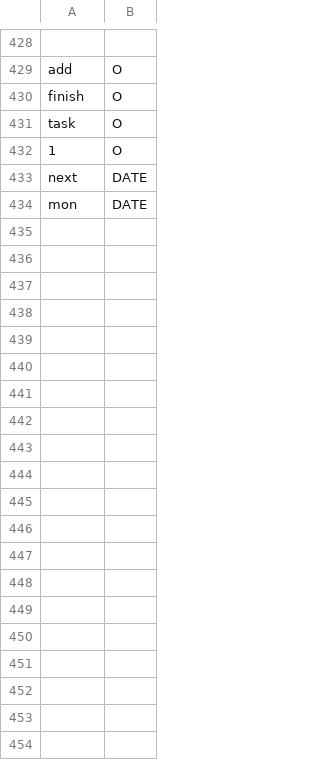
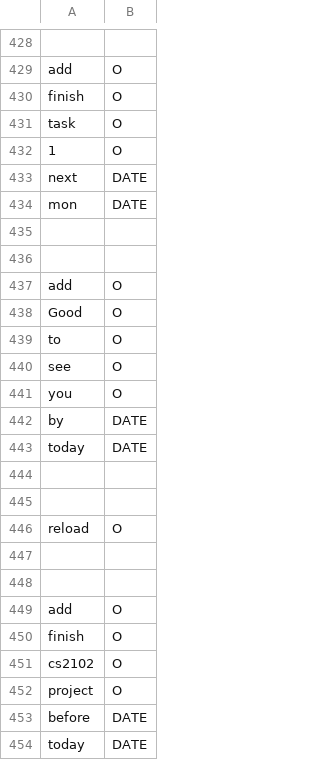
Before and after one commit to cs2103aug2014-w15-2j/main, a TSV file: src/NLPTraining/time-picker-training-data.tsv, drawn as a sheet; only a part is shown, gaps mark what is left out; the diff covers the shown part only; the diff names each change by its address in the sheet, - before the commit and + after, or states it on an @@ line.

```diff
--- a/src/NLPTraining/time-picker-training-data.tsv
+++ b/src/NLPTraining/time-picker-training-data.tsv
+row 435: (empty)
+row 436: (empty)
+row 437: add | O
+row 438: Good | O
+row 439: to | O
+row 440: see | O
+row 441: you | O
+row 442: by | DATE
+row 443: today | DATE
+row 444: (empty)
+row 445: (empty)
+row 446: reload | O
+row 447: (empty)
+row 448: (empty)
+row 449: add | O
+row 450: finish | O
+row 451: cs2102 | O
+row 452: project | O
+row 453: before | DATE
+row 454: today | DATE
```
Also changed, not shown: 97 added rows and 12 edited cells elsewhere in this file, src/NLPTraining/description-picker-training-data.tsv, 6 other files.
